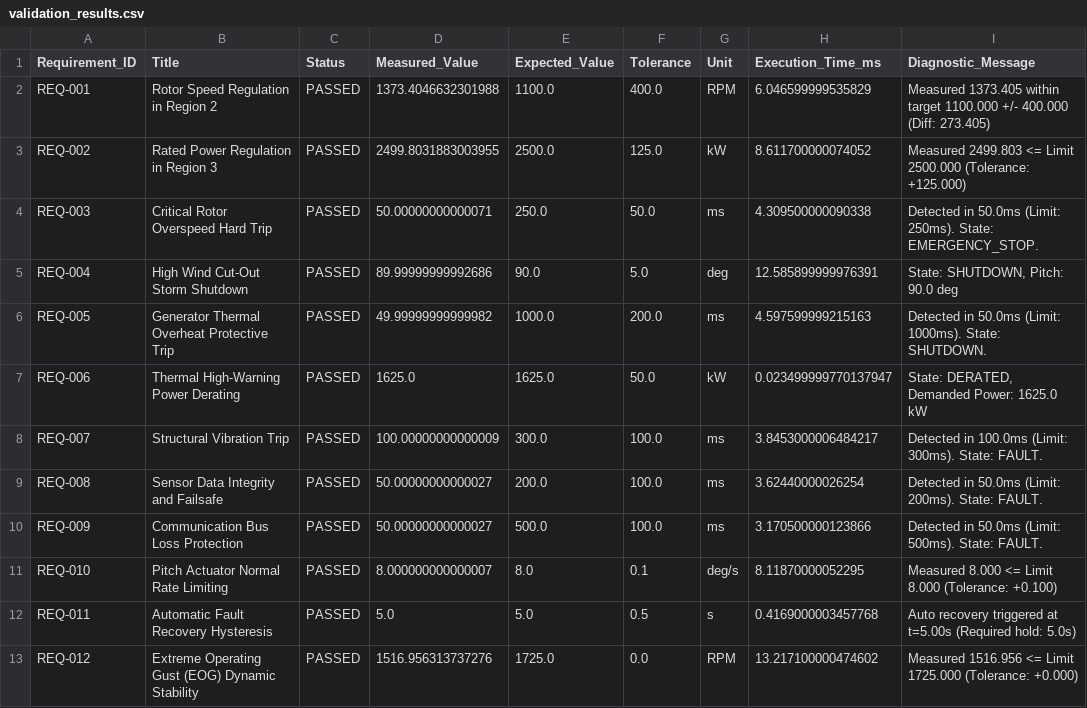
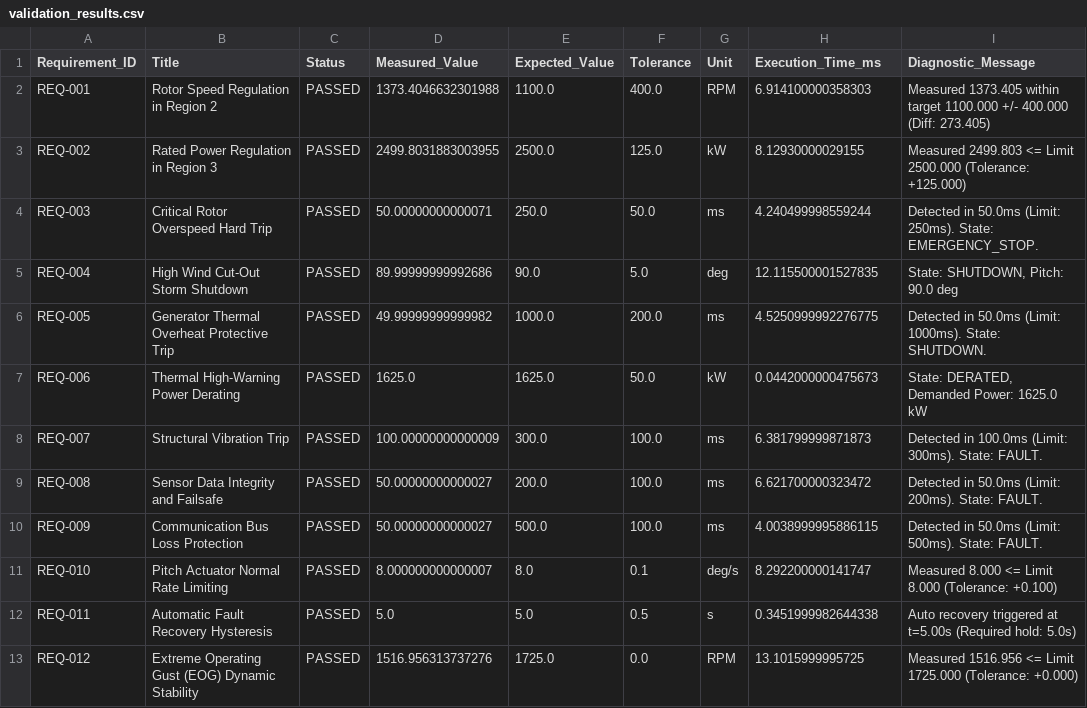
Before and after one commit to simran846/turbineguard, a CSV file: reports/validation_results.csv, drawn as a sheet.

```diff
--- a/reports/validation_results.csv
+++ b/reports/validation_results.csv
@@ -1,13 +1,13 @@
 Requirement_ID,Title,Status,Measured_Value,Expected_Value,Tolerance,Unit,Execution_Time_ms,Diagnostic_Message
-REQ-001,Rotor Speed Regulation in Region 2,PASSED,1373.4046632301988,1100.0,400.0,RPM,6.046599999535829,Measured 1373.405 within target 1100.000 +/- 400.000 (Diff: 273.405)
-REQ-002,Rated Power Regulation in Region 3,PASSED,2499.8031883003955,2500.0,125.0,kW,8.611700000074052,Measured 2499.803 <= Limit 2500.000 (Tolerance: +125.000)
-REQ-003,Critical Rotor Overspeed Hard Trip,PASSED,50.00000000000071,250.0,50.0,ms,4.309500000090338,Detected in 50.0ms (Limit: 250ms). State: EMERGENCY_STOP.
-REQ-004,High Wind Cut-Out Storm Shutdown,PASSED,89.99999999992686,90.0,5.0,deg,12.585899999976391,"State: SHUTDOWN, Pitch: 90.0 deg"
-REQ-005,Generator Thermal Overheat Protective Trip,PASSED,49.99999999999982,1000.0,200.0,ms,4.597599999215163,Detected in 50.0ms (Limit: 1000ms). State: SHUTDOWN.
-REQ-006,Thermal High-Warning Power Derating,PASSED,1625.0,1625.0,50.0,kW,0.023499999770137947,"State: DERATED, Demanded Power: 1625.0 kW"
-REQ-007,Structural Vibration Trip,PASSED,100.00000000000009,300.0,100.0,ms,3.8453000006484217,Detected in 100.0ms (Limit: 300ms). State: FAULT.
-REQ-008,Sensor Data Integrity and Failsafe,PASSED,50.00000000000027,200.0,100.0,ms,3.62440000026254,Detected in 50.0ms (Limit: 200ms). State: FAULT.
-REQ-009,Communication Bus Loss Protection,PASSED,50.00000000000027,500.0,100.0,ms,3.170500000123866,Detected in 50.0ms (Limit: 500ms). State: FAULT.
-REQ-010,Pitch Actuator Normal Rate Limiting,PASSED,8.000000000000007,8.0,0.1,deg/s,8.11870000052295,Measured 8.000 <= Limit 8.000 (Tolerance: +0.100)
-REQ-011,Automatic Fault Recovery Hysteresis,PASSED,5.0,5.0,0.5,s,0.4169000003457768,Auto recovery triggered at t=5.00s (Required hold: 5.0s)
-REQ-012,Extreme Operating Gust (EOG) Dynamic Stability,PASSED,1516.956313737276,1725.0,0.0,RPM,13.217100000474602,Measured 1516.956 <= Limit 1725.000 (Tolerance: +0.000)
+REQ-001,Rotor Speed Regulation in Region 2,PASSED,1373.4046632301988,1100.0,400.0,RPM,6.914100000358303,Measured 1373.405 within target 1100.000 +/- 400.000 (Diff: 273.405)
+REQ-002,Rated Power Regulation in Region 3,PASSED,2499.8031883003955,2500.0,125.0,kW,8.12930000029155,Measured 2499.803 <= Limit 2500.000 (Tolerance: +125.000)
+REQ-003,Critical Rotor Overspeed Hard Trip,PASSED,50.00000000000071,250.0,50.0,ms,4.240499998559244,Detected in 50.0ms (Limit: 250ms). State: EMERGENCY_STOP.
+REQ-004,High Wind Cut-Out Storm Shutdown,PASSED,89.99999999992686,90.0,5.0,deg,12.115500001527835,"State: SHUTDOWN, Pitch: 90.0 deg"
+REQ-005,Generator Thermal Overheat Protective Trip,PASSED,49.99999999999982,1000.0,200.0,ms,4.5250999992276775,Detected in 50.0ms (Limit: 1000ms). State: SHUTDOWN.
+REQ-006,Thermal High-Warning Power Derating,PASSED,1625.0,1625.0,50.0,kW,0.0442000000475673,"State: DERATED, Demanded Power: 1625.0 kW"
+REQ-007,Structural Vibration Trip,PASSED,100.00000000000009,300.0,100.0,ms,6.381799999871873,Detected in 100.0ms (Limit: 300ms). State: FAULT.
+REQ-008,Sensor Data Integrity and Failsafe,PASSED,50.00000000000027,200.0,100.0,ms,6.621700000323472,Detected in 50.0ms (Limit: 200ms). State: FAULT.
+REQ-009,Communication Bus Loss Protection,PASSED,50.00000000000027,500.0,100.0,ms,4.0038999995886115,Detected in 50.0ms (Limit: 500ms). State: FAULT.
+REQ-010,Pitch Actuator Normal Rate Limiting,PASSED,8.000000000000007,8.0,0.1,deg/s,8.292200000141747,Measured 8.000 <= Limit 8.000 (Tolerance: +0.100)
+REQ-011,Automatic Fault Recovery Hysteresis,PASSED,5.0,5.0,0.5,s,0.3451999982644338,Auto recovery triggered at t=5.00s (Required hold: 5.0s)
+REQ-012,Extreme Operating Gust (EOG) Dynamic Stability,PASSED,1516.956313737276,1725.0,0.0,RPM,13.1015999995725,Measured 1516.956 <= Limit 1725.000 (Tolerance: +0.000)
```
Also changed, not shown: 9 other files.
